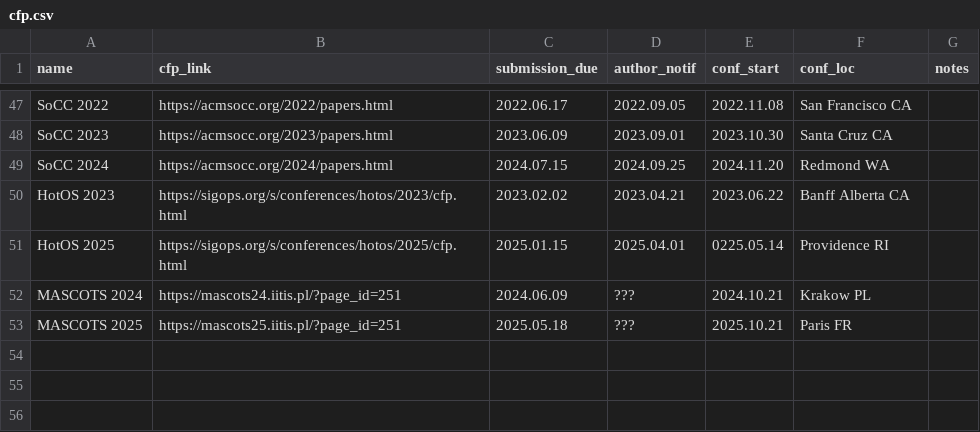
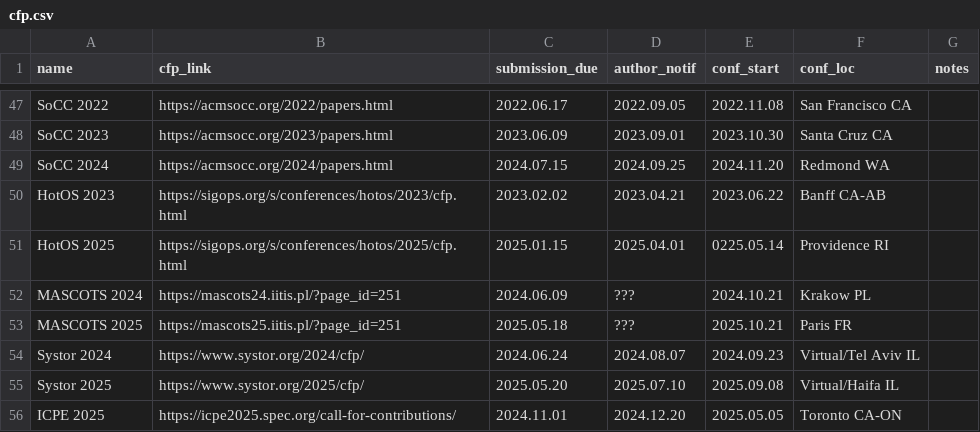
Before and after one commit to IsaacKhor/cscfp.org, a CSV file: cfp.csv, drawn as a sheet; only a part is shown, gaps mark what is left out.

Commit message:
add systor and icpe

```diff
--- a/cfp.csv
+++ b/cfp.csv
@@ -49,3 +49,3 @@ SoCC 2023,https://acmsocc.org/2023/papers.html,2023.06.09,2023.09.01,2023.10.30,
 SoCC 2024,https://acmsocc.org/2024/papers.html,2024.07.15,2024.09.25,2024.11.20,Redmond WA,
-HotOS 2023,https://sigops.org/s/conferences/hotos/2023/cfp.html,2023.02.02,2023.04.21,2023.06.22,Banff Alberta CA,
+HotOS 2023,https://sigops.org/s/conferences/hotos/2023/cfp.html,2023.02.02,2023.04.21,2023.06.22,Banff CA-AB,
 HotOS 2025,https://sigops.org/s/conferences/hotos/2025/cfp.html,2025.01.15,2025.04.01,0225.05.14,Providence RI,
@@ -53 +53,4 @@ MASCOTS 2024,https://mascots24.iitis.pl/?page_id=251,2024.06.09,???,2024.10.21,K
 MASCOTS 2025,https://mascots25.iitis.pl/?page_id=251,2025.05.18,???,2025.10.21,Paris FR,
+Systor 2024,https://www.systor.org/2024/cfp/,2024.06.24,2024.08.07,2024.09.23,Virtual/Tel Aviv IL,
+Systor 2025,https://www.systor.org/2025/cfp/,2025.05.20,2025.07.10,2025.09.08,Virtual/Haifa IL,
+ICPE 2025,https://icpe2025.spec.org/call-for-contributions/,2024.11.01,2024.12.20,2025.05.05,Toronto CA-ON,
```
